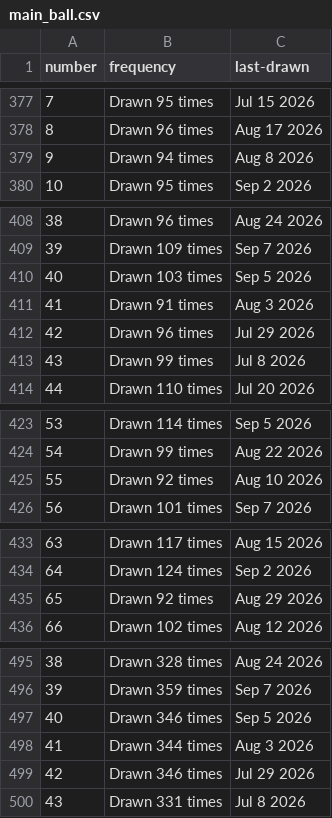
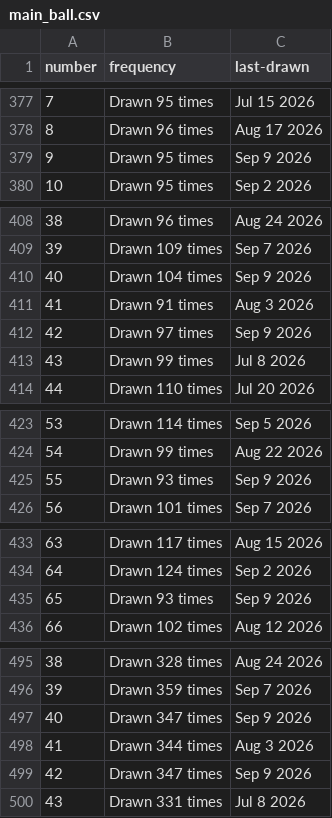
Before and after one commit to kv-hearst/powerball, a CSV file: data/main_ball.csv, drawn as a sheet; only a part is shown, gaps mark what is left out; the diff covers the shown part only.

```diff
--- a/data/main_ball.csv
+++ b/data/main_ball.csv
@@ -378,3 +378,3 @@ number,frequency,last-drawn
 8,Drawn 96 times,Aug 17 2026
-9,Drawn 94 times,Aug 8 2026
+9,Drawn 95 times,Sep 9 2026
 10,Drawn 95 times,Sep 2 2026
@@ -409,5 +409,5 @@ number,frequency,last-drawn
 39,Drawn 109 times,Sep 7 2026
-40,Drawn 103 times,Sep 5 2026
+40,Drawn 104 times,Sep 9 2026
 41,Drawn 91 times,Aug 3 2026
-42,Drawn 96 times,Jul 29 2026
+42,Drawn 97 times,Sep 9 2026
 43,Drawn 99 times,Jul 8 2026
@@ -424,3 +424,3 @@ number,frequency,last-drawn
 54,Drawn 99 times,Aug 22 2026
-55,Drawn 92 times,Aug 10 2026
+55,Drawn 93 times,Sep 9 2026
 56,Drawn 101 times,Sep 7 2026
@@ -434,3 +434,3 @@ number,frequency,last-drawn
 64,Drawn 124 times,Sep 2 2026
-65,Drawn 92 times,Aug 29 2026
+65,Drawn 93 times,Sep 9 2026
 66,Drawn 102 times,Aug 12 2026
@@ -496,5 +496,5 @@ number,frequency,last-drawn
 39,Drawn 359 times,Sep 7 2026
-40,Drawn 346 times,Sep 5 2026
+40,Drawn 347 times,Sep 9 2026
 41,Drawn 344 times,Aug 3 2026
-42,Drawn 346 times,Jul 29 2026
+42,Drawn 347 times,Sep 9 2026
 43,Drawn 331 times,Jul 8 2026
```
Also changed, not shown: 8 edited cells elsewhere in this file, data/main_ball_active.csv, data/main_ball_cleaned.csv, 4 other files.
